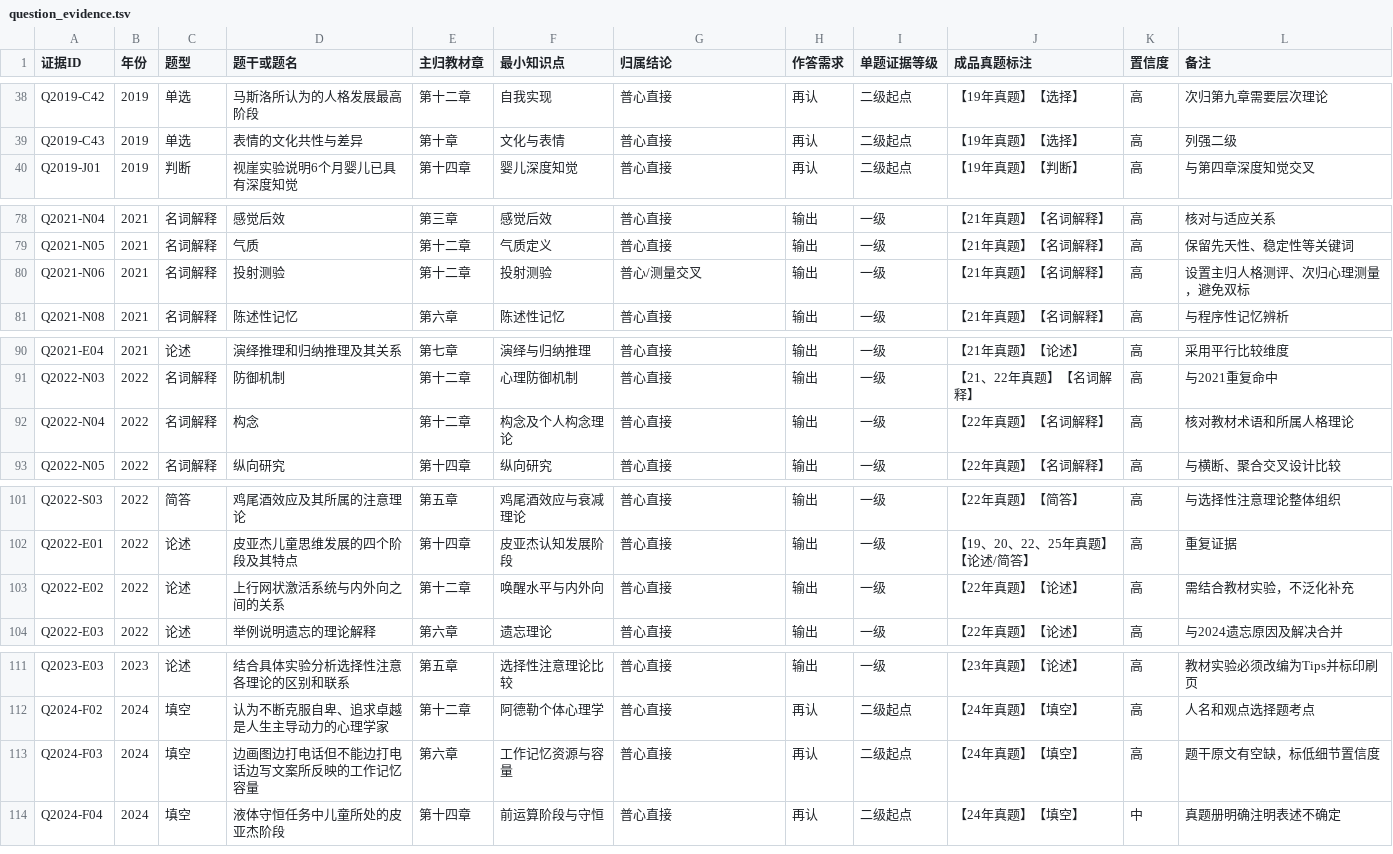
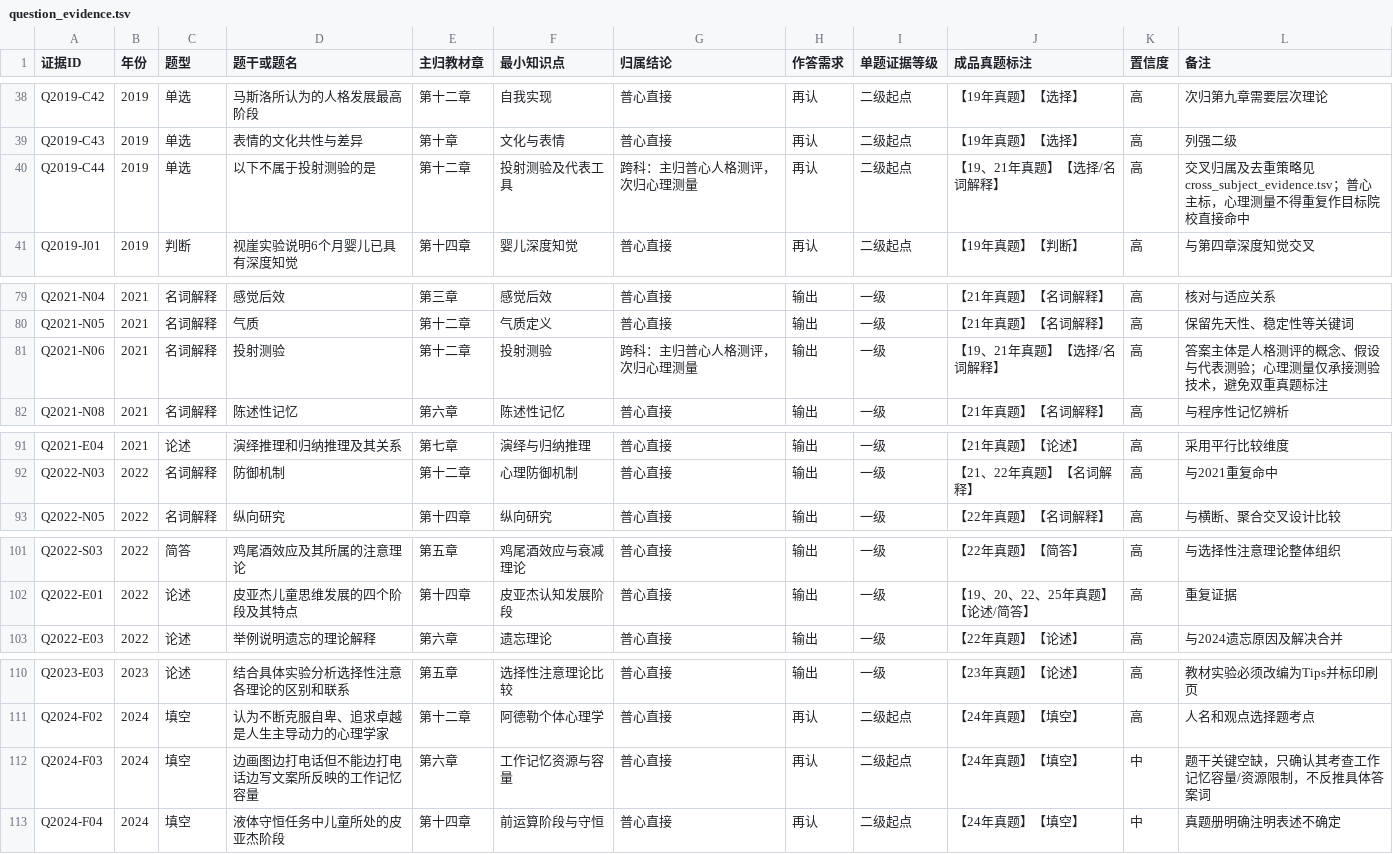
Before and after one commit to wx855208227-a11y/tietou, a TSV file: outputs/szu-347/general-psychology/remake/evidence/question_evidence.tsv, drawn as a sheet; only a part is shown, gaps mark what is left out; the diff covers the shown part only.

Commit message:
Step: Fix evidence classification after independent review

```diff
--- a/outputs/szu-347/general-psychology/remake/evidence/question_evidence.tsv
+++ b/outputs/szu-347/general-psychology/remake/evidence/question_evidence.tsv
@@ -39,2 +39,3 @@ Q2019-C42	2019	单选	马斯洛所认为的人格发展最高阶段	第十二章
 Q2019-C43	2019	单选	表情的文化共性与差异	第十章	文化与表情	普心直接	再认	二级起点	【19年真题】【选择】	高	列强二级
+Q2019-C44	2019	单选	以下不属于投射测验的是	第十二章	投射测验及代表工具	跨科：主归普心人格测评，次归心理测量	再认	二级起点	【19、21年真题】【选择/名词解释】	高	交叉归属及去重策略见cross_subject_evidence.tsv；普心主标，心理测量不得重复作目标院校直接命中
 Q2019-J01	2019	判断	视崖实验说明6个月婴儿已具有深度知觉	第十四章	婴儿深度知觉	普心直接	再认	二级起点	【19年真题】【判断】	高	与第四章深度知觉交叉
@@ -79,3 +80,3 @@ Q2021-N04	2021	名词解释	感觉后效	第三章	感觉后效	普心直接	输
 Q2021-N05	2021	名词解释	气质	第十二章	气质定义	普心直接	输出	一级	【21年真题】【名词解释】	高	保留先天性、稳定性等关键词
-Q2021-N06	2021	名词解释	投射测验	第十二章	投射测验	普心/测量交叉	输出	一级	【21年真题】【名词解释】	高	设置主归人格测评、次归心理测量，避免双标
+Q2021-N06	2021	名词解释	投射测验	第十二章	投射测验	跨科：主归普心人格测评，次归心理测量	输出	一级	【19、21年真题】【选择/名词解释】	高	答案主体是人格测评的概念、假设与代表测验；心理测量仅承接测验技术，避免双重真题标注
 Q2021-N08	2021	名词解释	陈述性记忆	第六章	陈述性记忆	普心直接	输出	一级	【21年真题】【名词解释】	高	与程序性记忆辨析
@@ -91,3 +92,2 @@ Q2021-E04	2021	论述	演绎推理和归纳推理及其关系	第七章	演绎
 Q2022-N03	2022	名词解释	防御机制	第十二章	心理防御机制	普心直接	输出	一级	【21、22年真题】【名词解释】	高	与2021重复命中
-Q2022-N04	2022	名词解释	构念	第十二章	构念及个人构念理论	普心直接	输出	一级	【22年真题】【名词解释】	高	核对教材术语和所属人格理论
 Q2022-N05	2022	名词解释	纵向研究	第十四章	纵向研究	普心直接	输出	一级	【22年真题】【名词解释】	高	与横断、聚合交叉设计比较
@@ -102,3 +102,2 @@ Q2022-S03	2022	简答	鸡尾酒效应及其所属的注意理论	第五章	鸡
 Q2022-E01	2022	论述	皮亚杰儿童思维发展的四个阶段及其特点	第十四章	皮亚杰认知发展阶段	普心直接	输出	一级	【19、20、22、25年真题】【论述/简答】	高	重复证据
-Q2022-E02	2022	论述	上行网状激活系统与内外向之间的关系	第十二章	唤醒水平与内外向	普心直接	输出	一级	【22年真题】【论述】	高	需结合教材实验，不泛化补充
 Q2022-E03	2022	论述	举例说明遗忘的理论解释	第六章	遗忘理论	普心直接	输出	一级	【22年真题】【论述】	高	与2024遗忘原因及解决合并
@@ -112,3 +111,3 @@ Q2023-E03	2023	论述	结合具体实验分析选择性注意各理论的区别
 Q2024-F02	2024	填空	认为不断克服自卑、追求卓越是人生主导动力的心理学家	第十二章	阿德勒个体心理学	普心直接	再认	二级起点	【24年真题】【填空】	高	人名和观点选择题考点
-Q2024-F03	2024	填空	边画图边打电话但不能边打电话边写文案所反映的工作记忆容量	第六章	工作记忆资源与容量	普心直接	再认	二级起点	【24年真题】【填空】	高	题干原文有空缺，标低细节置信度
+Q2024-F03	2024	填空	边画图边打电话但不能边打电话边写文案所反映的工作记忆容量	第六章	工作记忆资源与容量	普心直接	再认	二级起点	【24年真题】【填空】	中	题干关键空缺，只确认其考查工作记忆容量/资源限制，不反推具体答案词
 Q2024-F04	2024	填空	液体守恒任务中儿童所处的皮亚杰阶段	第十四章	前运算阶段与守恒	普心直接	再认	二级起点	【24年真题】【填空】	中	真题册明确注明表述不确定
```
Also changed, not shown: 2 edited cells elsewhere in this file, outputs/szu-347/general-psychology/remake/evidence/exam_profile.tsv, outputs/szu-347/general-psychology/remake/evidence/strong_secondary_review.tsv, 5 other files.
